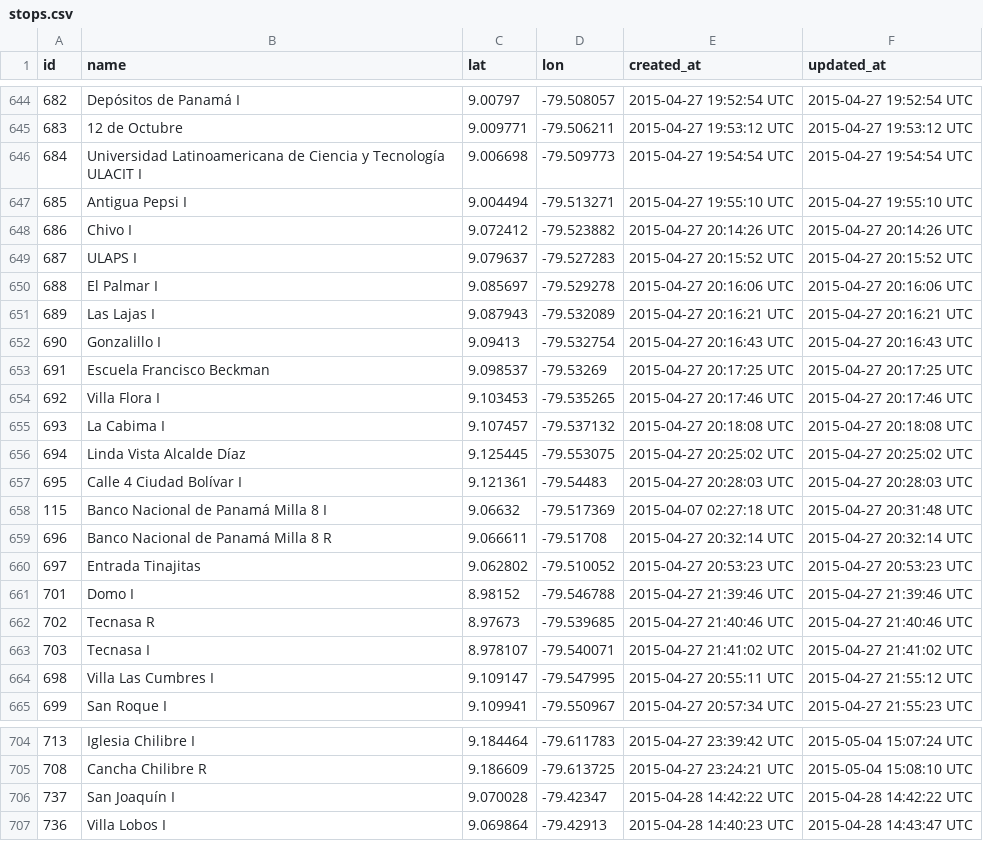
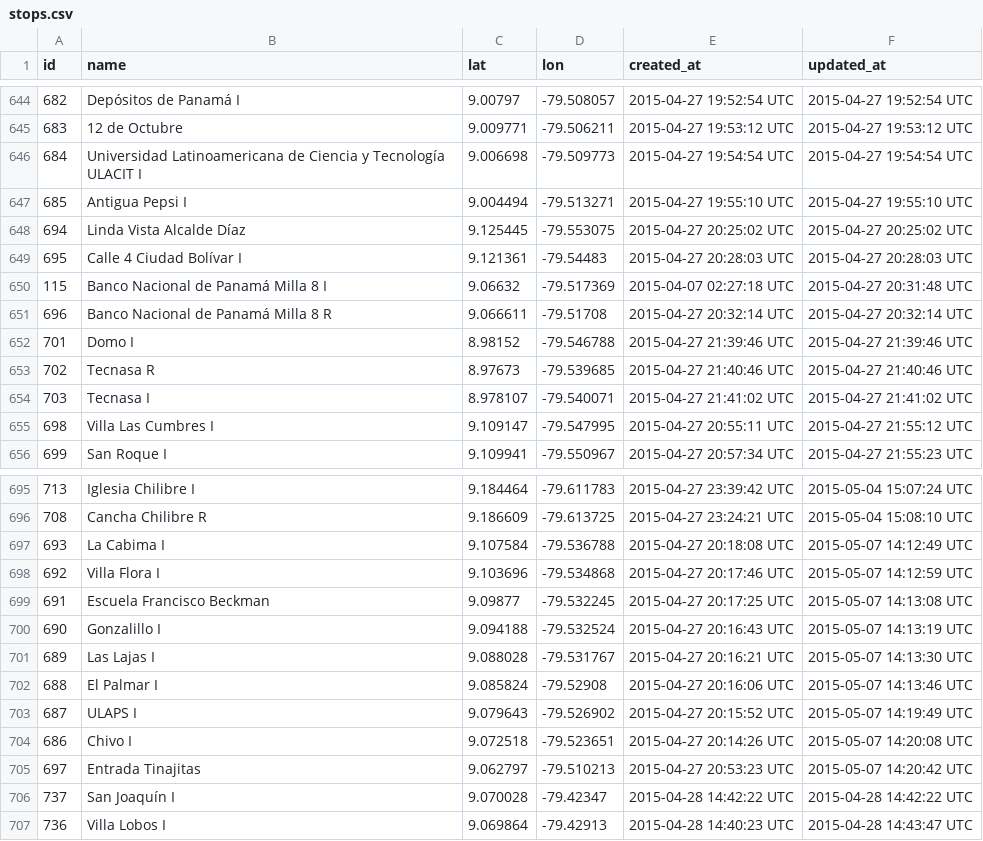
Before and after one commit to merlos/panatrans-dataset, a CSV file: stops.csv, drawn as a sheet; only a part is shown, gaps mark what is left out; the diff covers the shown part only.

```diff
--- a/stops.csv
+++ b/stops.csv
@@ -647,10 +647,2 @@ id,name,lat,lon,created_at,updated_at
 685,Antigua Pepsi I,9.004494,-79.513271,2015-04-27 19:55:10 UTC,2015-04-27 19:55:10 UTC
-686,Chivo I,9.072412,-79.523882,2015-04-27 20:14:26 UTC,2015-04-27 20:14:26 UTC
-687,ULAPS I,9.079637,-79.527283,2015-04-27 20:15:52 UTC,2015-04-27 20:15:52 UTC
-688,El Palmar I,9.085697,-79.529278,2015-04-27 20:16:06 UTC,2015-04-27 20:16:06 UTC
-689,Las Lajas I,9.087943,-79.532089,2015-04-27 20:16:21 UTC,2015-04-27 20:16:21 UTC
-690,Gonzalillo I,9.09413,-79.532754,2015-04-27 20:16:43 UTC,2015-04-27 20:16:43 UTC
-691,Escuela Francisco Beckman,9.098537,-79.53269,2015-04-27 20:17:25 UTC,2015-04-27 20:17:25 UTC
-692,Villa Flora I,9.103453,-79.535265,2015-04-27 20:17:46 UTC,2015-04-27 20:17:46 UTC
-693,La Cabima I,9.107457,-79.537132,2015-04-27 20:18:08 UTC,2015-04-27 20:18:08 UTC
 694,Linda Vista Alcalde Díaz,9.125445,-79.553075,2015-04-27 20:25:02 UTC,2015-04-27 20:25:02 UTC
@@ -659,3 +651,2 @@ id,name,lat,lon,created_at,updated_at
 696,Banco Nacional de Panamá Milla 8 R,9.066611,-79.51708,2015-04-27 20:32:14 UTC,2015-04-27 20:32:14 UTC
-697,Entrada Tinajitas,9.062802,-79.510052,2015-04-27 20:53:23 UTC,2015-04-27 20:53:23 UTC
 701,Domo I,8.98152,-79.546788,2015-04-27 21:39:46 UTC,2015-04-27 21:39:46 UTC
@@ -705,2 +696,11 @@ id,name,lat,lon,created_at,updated_at
 708,Cancha Chilibre R,9.186609,-79.613725,2015-04-27 23:24:21 UTC,2015-05-04 15:08:10 UTC
+693,La Cabima I,9.107584,-79.536788,2015-04-27 20:18:08 UTC,2015-05-07 14:12:49 UTC
+692,Villa Flora I,9.103696,-79.534868,2015-04-27 20:17:46 UTC,2015-05-07 14:12:59 UTC
+691,Escuela Francisco Beckman,9.09877,-79.532245,2015-04-27 20:17:25 UTC,2015-05-07 14:13:08 UTC
+690,Gonzalillo I,9.094188,-79.532524,2015-04-27 20:16:43 UTC,2015-05-07 14:13:19 UTC
+689,Las Lajas I,9.088028,-79.531767,2015-04-27 20:16:21 UTC,2015-05-07 14:13:30 UTC
+688,El Palmar I,9.085824,-79.52908,2015-04-27 20:16:06 UTC,2015-05-07 14:13:46 UTC
+687,ULAPS I,9.079643,-79.526902,2015-04-27 20:15:52 UTC,2015-05-07 14:19:49 UTC
+686,Chivo I,9.072518,-79.523651,2015-04-27 20:14:26 UTC,2015-05-07 14:20:08 UTC
+697,Entrada Tinajitas,9.062797,-79.510213,2015-04-27 20:53:23 UTC,2015-05-07 14:20:42 UTC
 737,San Joaquín I,9.070028,-79.42347,2015-04-28 14:42:22 UTC,2015-04-28 14:42:22 UTC
```
Also changed, not shown: 6 added rows, 6 removed rows and 7 edited cells elsewhere in this file, routes.csv, stop_sequences.csv.
